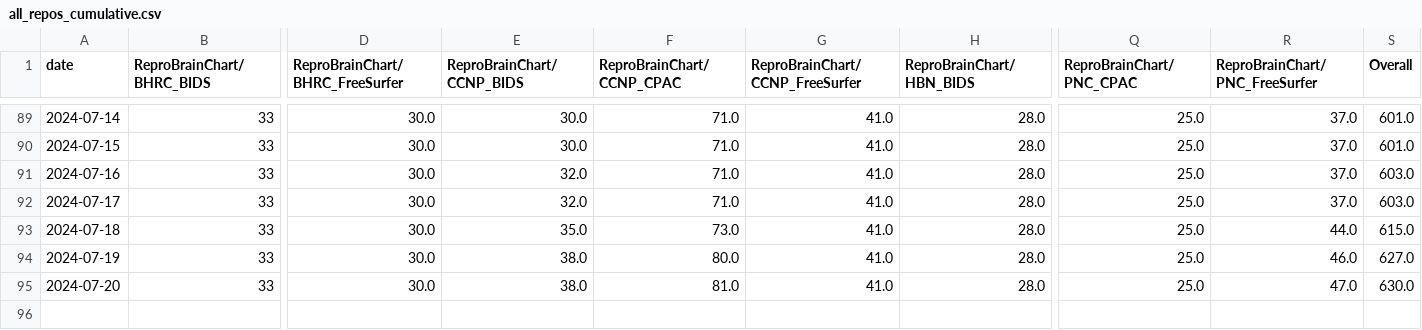
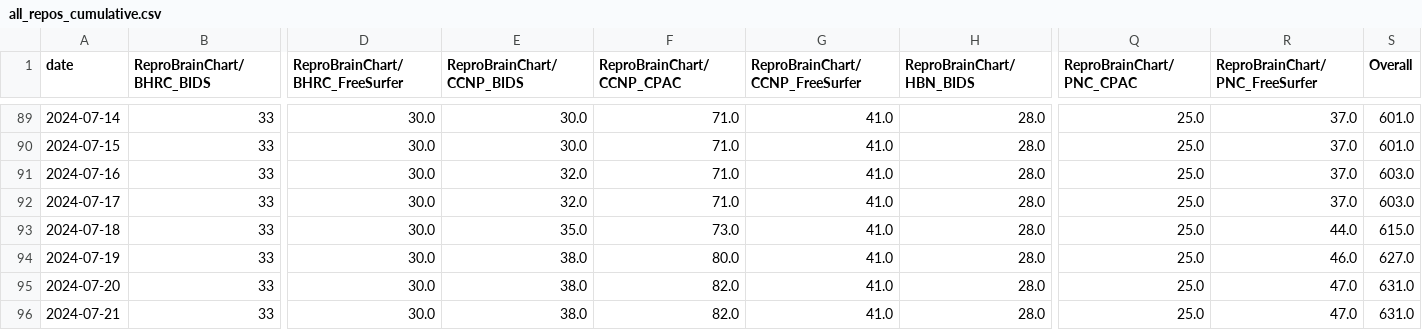
Before and after one commit to tsalo/ReproBrainChart.github.io, a CSV file: _data/clone-tracking/cumulative/all_repos_cumulative.csv, drawn as a sheet; only a part is shown, gaps mark what is left out; rows hold the shown columns only; the diff names each change by its address in the sheet, - before the commit and + after, or states it on an @@ line.

```diff
--- a/_data/clone-tracking/cumulative/all_repos_cumulative.csv
+++ b/_data/clone-tracking/cumulative/all_repos_cumulative.csv
-F95 (ReproBrainChart/CCNP_CPAC): 81.0
+F95 (ReproBrainChart/CCNP_CPAC): 82.0
-S95 (Overall): 630.0
+S95 (Overall): 631.0
+row 96: 2024-07-21 | 33 | 30.0 | 38.0 | 82.0 | 41.0 | 28.0 | 25.0 | 47.0 | 631.0
```
Also changed, not shown: _data/clone-tracking/cumulative/ReproBrainChart_HBN_CPAC_cum_clones.csv, _data/clone-tracking/cumulative/ReproBrainChart_PACCT_BIDS_cum_clones.csv, 32 other files.
